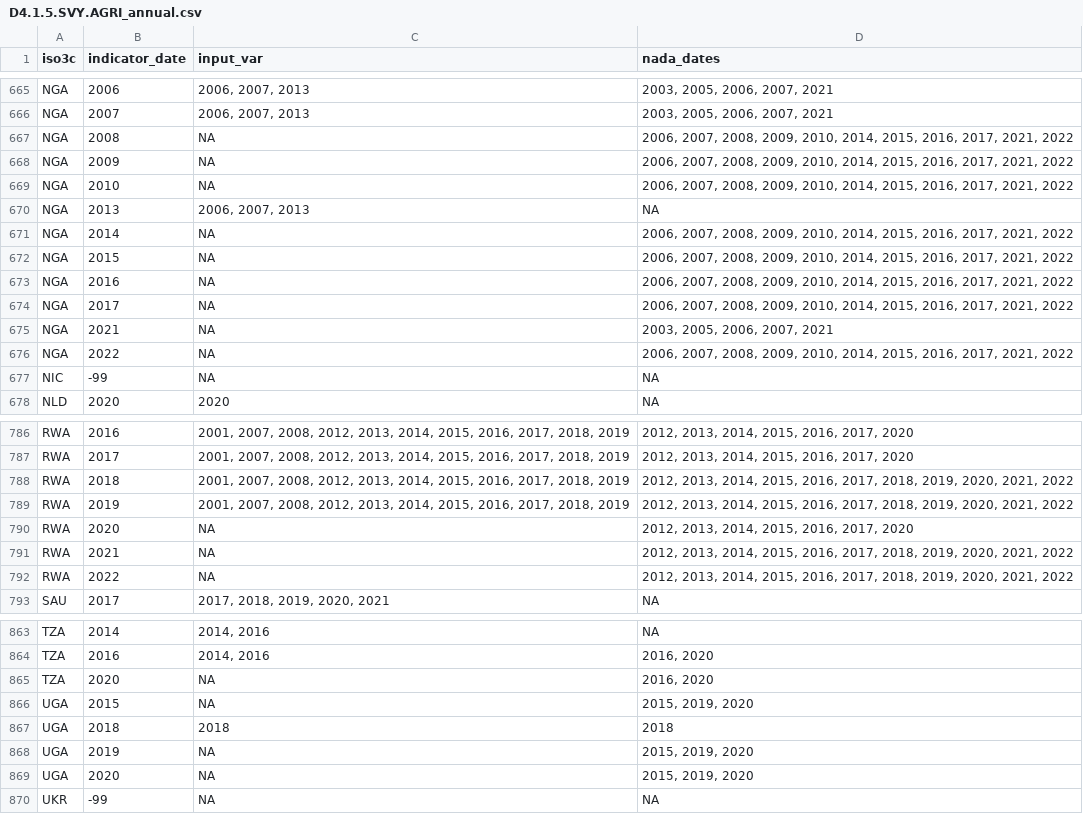
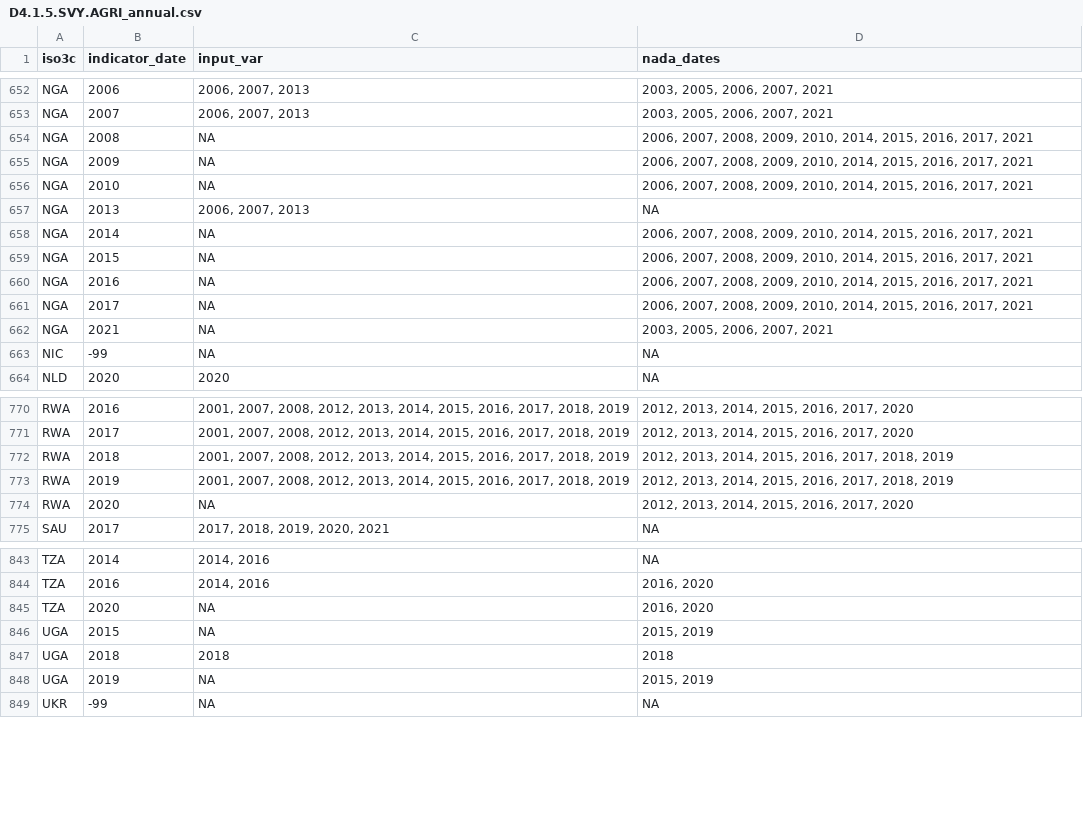
Before and after one commit to worldbank/SPI, a CSV file: 01_raw_data/4.1_SOCS/D4.1.5.SVY.AGRI_annual.csv, drawn as a sheet; only a part is shown, gaps mark what is left out; the diff covers the shown part only.

```diff
--- a/01_raw_data/4.1_SOCS/D4.1.5.SVY.AGRI_annual.csv
+++ b/01_raw_data/4.1_SOCS/D4.1.5.SVY.AGRI_annual.csv
@@ -666,12 +653,11 @@
 "NGA",2007,"2006, 2007, 2013","2003, 2005, 2006, 2007, 2021"
-"NGA",2008,NA,"2006, 2007, 2008, 2009, 2010, 2014, 2015, 2016, 2017, 2021, 2022"
-"NGA",2009,NA,"2006, 2007, 2008, 2009, 2010, 2014, 2015, 2016, 2017, 2021, 2022"
-"NGA",2010,NA,"2006, 2007, 2008, 2009, 2010, 2014, 2015, 2016, 2017, 2021, 2022"
+"NGA",2008,NA,"2006, 2007, 2008, 2009, 2010, 2014, 2015, 2016, 2017, 2021"
+"NGA",2009,NA,"2006, 2007, 2008, 2009, 2010, 2014, 2015, 2016, 2017, 2021"
+"NGA",2010,NA,"2006, 2007, 2008, 2009, 2010, 2014, 2015, 2016, 2017, 2021"
 "NGA",2013,"2006, 2007, 2013",NA
-"NGA",2014,NA,"2006, 2007, 2008, 2009, 2010, 2014, 2015, 2016, 2017, 2021, 2022"
-"NGA",2015,NA,"2006, 2007, 2008, 2009, 2010, 2014, 2015, 2016, 2017, 2021, 2022"
-"NGA",2016,NA,"2006, 2007, 2008, 2009, 2010, 2014, 2015, 2016, 2017, 2021, 2022"
-"NGA",2017,NA,"2006, 2007, 2008, 2009, 2010, 2014, 2015, 2016, 2017, 2021, 2022"
+"NGA",2014,NA,"2006, 2007, 2008, 2009, 2010, 2014, 2015, 2016, 2017, 2021"
+"NGA",2015,NA,"2006, 2007, 2008, 2009, 2010, 2014, 2015, 2016, 2017, 2021"
+"NGA",2016,NA,"2006, 2007, 2008, 2009, 2010, 2014, 2015, 2016, 2017, 2021"
+"NGA",2017,NA,"2006, 2007, 2008, 2009, 2010, 2014, 2015, 2016, 2017, 2021"
 "NGA",2021,NA,"2003, 2005, 2006, 2007, 2021"
-"NGA",2022,NA,"2006, 2007, 2008, 2009, 2010, 2014, 2015, 2016, 2017, 2021, 2022"
 "NIC",-99,NA,NA
@@ -787,7 +771,5 @@
 "RWA",2017,"2001, 2007, 2008, 2012, 2013, 2014, 2015, 2016, 2017, 2018, 2019","2012, 2013, 2014, 2015, 2016, 2017, 2020"
-"RWA",2018,"2001, 2007, 2008, 2012, 2013, 2014, 2015, 2016, 2017, 2018, 2019","2012, 2013, 2014, 2015, 2016, 2017, 2018, 2019, 2020, 2021, 2022"
-"RWA",2019,"2001, 2007, 2008, 2012, 2013, 2014, 2015, 2016, 2017, 2018, 2019","2012, 2013, 2014, 2015, 2016, 2017, 2018, 2019, 2020, 2021, 2022"
+"RWA",2018,"2001, 2007, 2008, 2012, 2013, 2014, 2015, 2016, 2017, 2018, 2019","2012, 2013, 2014, 2015, 2016, 2017, 2018, 2019"
+"RWA",2019,"2001, 2007, 2008, 2012, 2013, 2014, 2015, 2016, 2017, 2018, 2019","2012, 2013, 2014, 2015, 2016, 2017, 2018, 2019"
 "RWA",2020,NA,"2012, 2013, 2014, 2015, 2016, 2017, 2020"
-"RWA",2021,NA,"2012, 2013, 2014, 2015, 2016, 2017, 2018, 2019, 2020, 2021, 2022"
-"RWA",2022,NA,"2012, 2013, 2014, 2015, 2016, 2017, 2018, 2019, 2020, 2021, 2022"
 "SAU",2017,"2017, 2018, 2019, 2020, 2021",NA
@@ -865,6 +845,5 @@
 "TZA",2020,NA,"2016, 2020"
-"UGA",2015,NA,"2015, 2019, 2020"
+"UGA",2015,NA,"2015, 2019"
 "UGA",2018,"2018","2018"
-"UGA",2019,NA,"2015, 2019, 2020"
-"UGA",2020,NA,"2015, 2019, 2020"
+"UGA",2019,NA,"2015, 2019"
 "UKR",-99,NA,NA
```
Also changed, not shown: 20 removed rows and 15 edited cells elsewhere in this file, 01_raw_data/4.1_SOCS/D4.1.2.CEN.AGRI_NADA_FAO.csv, 10 other files.
